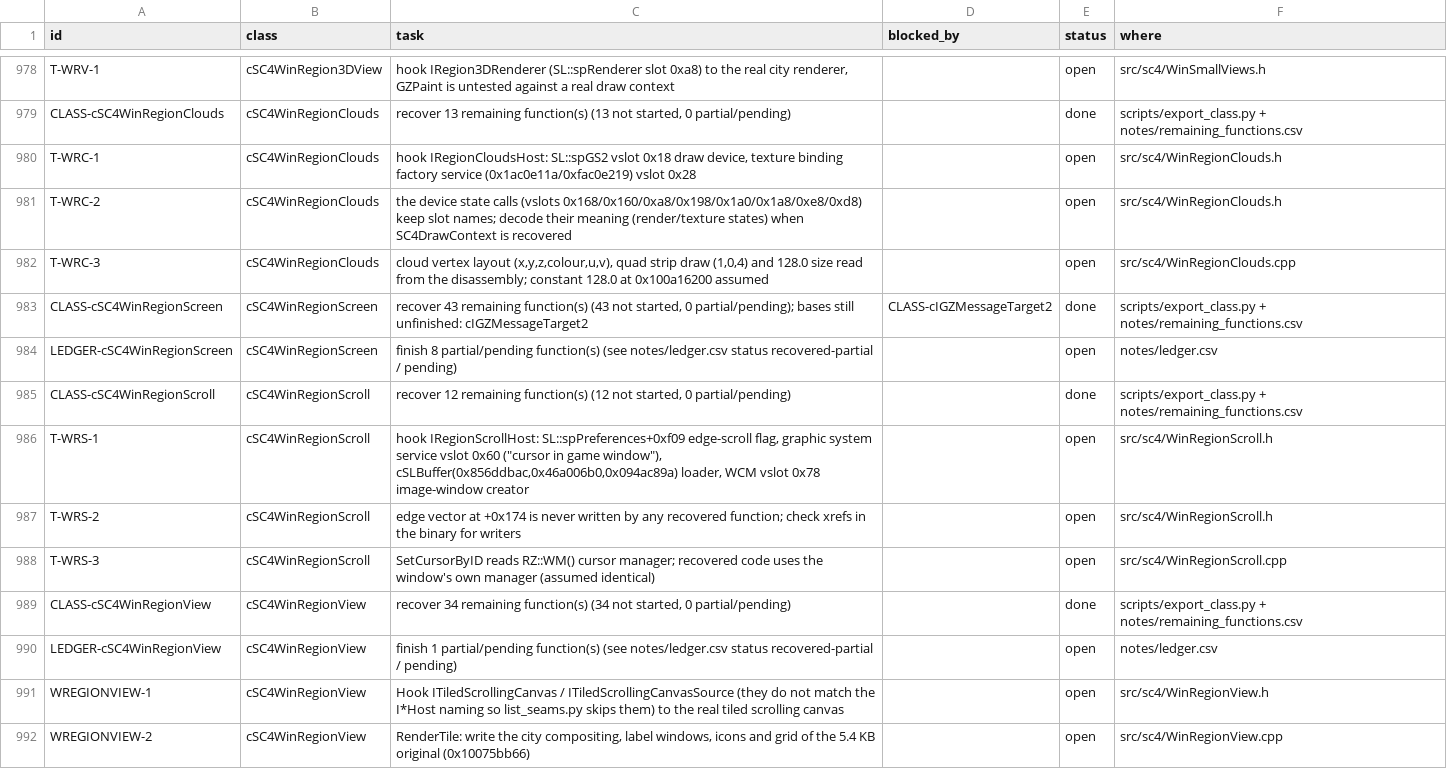
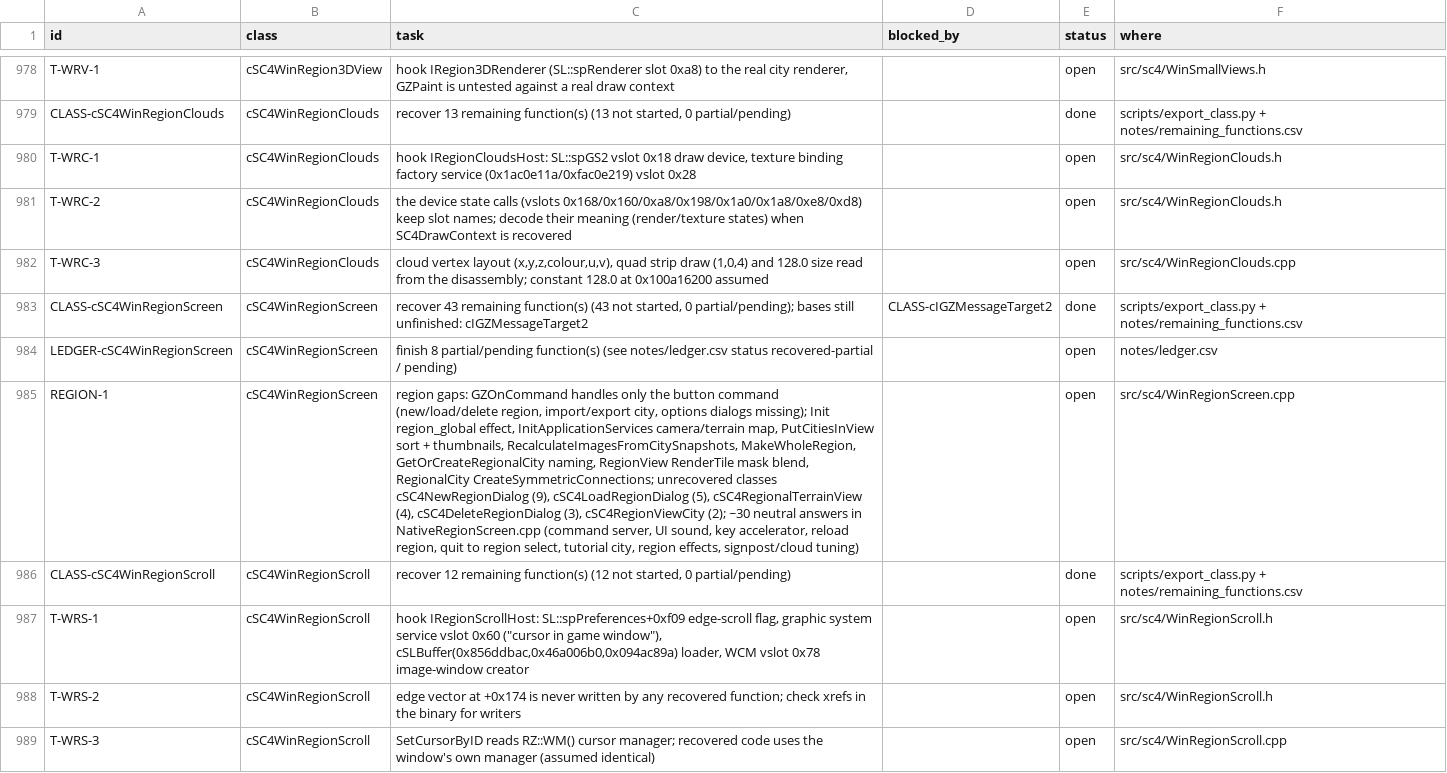
Before and after one commit to CadenKalez/DeSCAi4, a CSV file: notes/todo.csv, drawn as a sheet; only a part is shown, gaps mark what is left out; the shorter side is filled out with more unchanged rows; the diff names each change by its address in the sheet, - before the commit and + after, or states it on an @@ line.

```diff
--- a/notes/todo.csv
+++ b/notes/todo.csv
+row 985: REGION-1 | cSC4WinRegionScreen | region gaps: GZOnCommand handles only the button command (new/load/delete region, import/export city, options dialogs missing); Init region_global effect, InitApplicationServices camera/terrain map, PutCitiesInView sort + thumbnails, RecalculateImagesFromCitySnapshots, MakeWholeRegion, GetOrCreateRegionalCity naming, RegionView RenderTile mask blend, RegionalCity CreateSymmetricConnections; unrecovered classes cSC4NewRegionDialog (9), cSC4LoadRegionDialog (5), cSC4RegionalTerrainView (4), cSC4DeleteRegionDialog (3), cSC4RegionViewCity (2); ~30 neutral answers in NativeRegionScreen.cpp (command server, UI sound, key accelerator, reload region, quit to region select, tutorial city, region effects, signpost/cloud tuning) |  | open | src/sc4/WinRegionScreen.cpp
```
